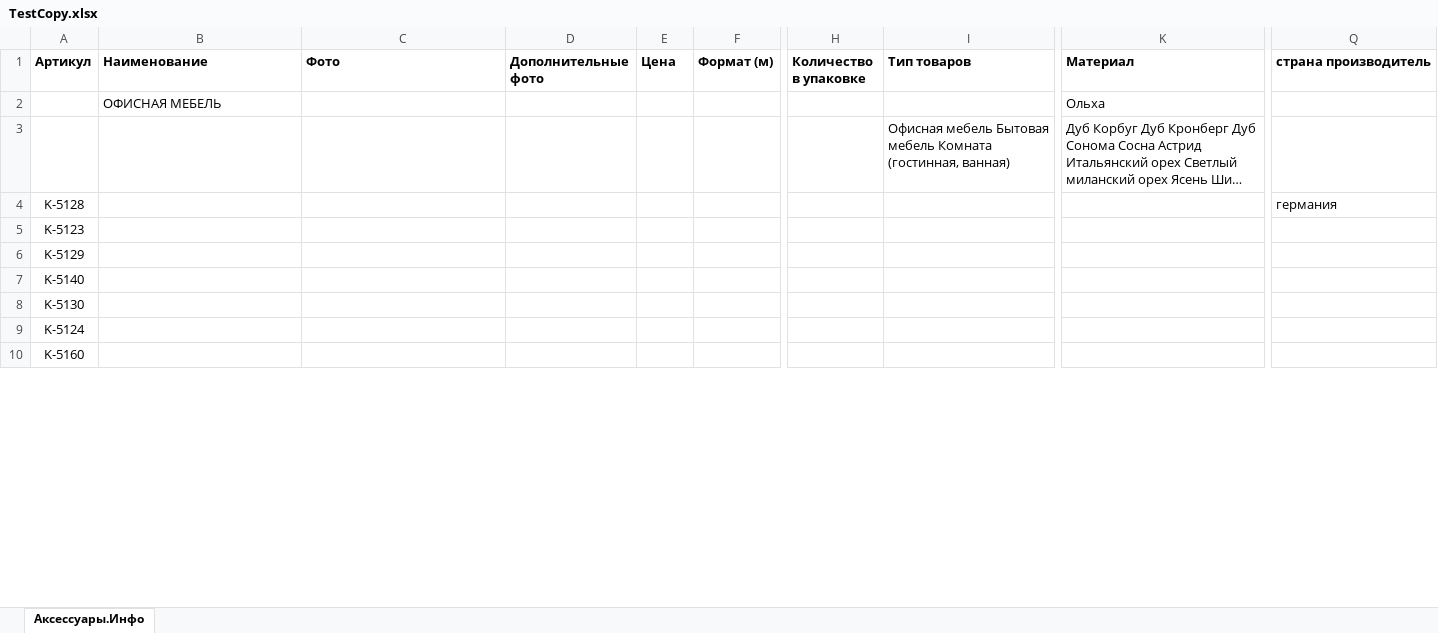
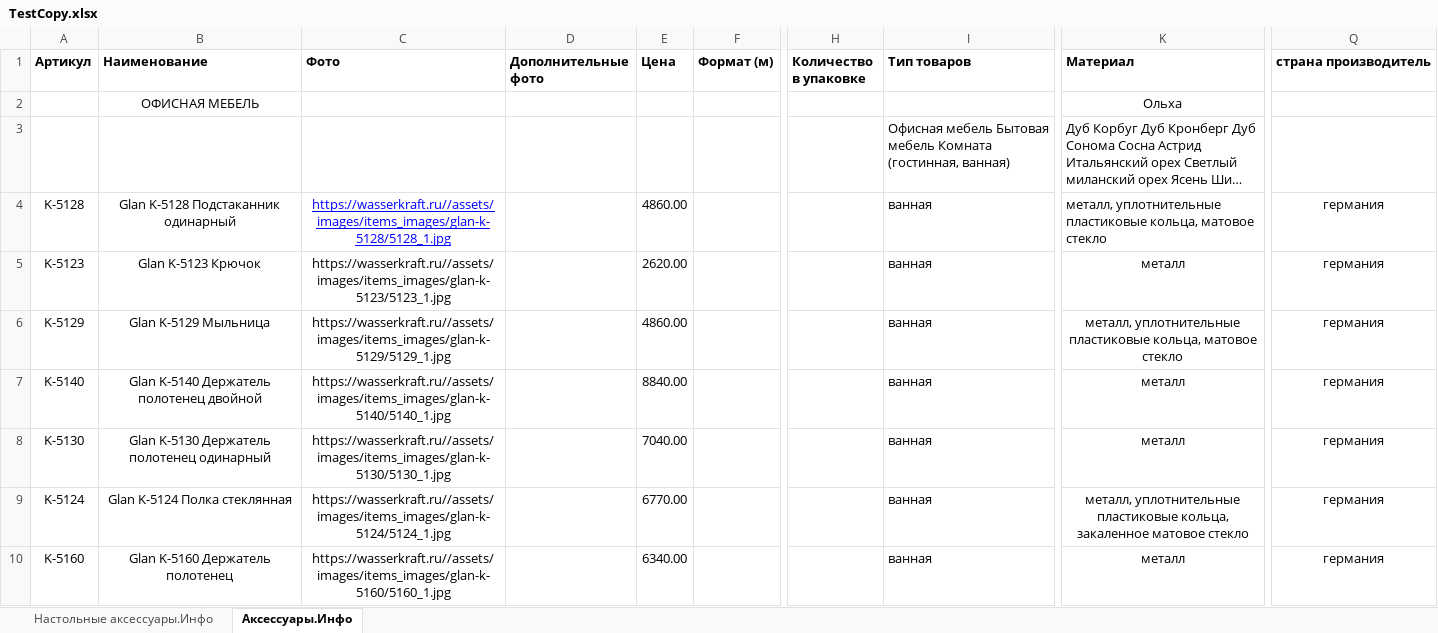
Before and after one commit to BobirenkoMaria/parser, an Excel workbook: TestCopy.xlsx, sheet Аксессуары.Инфо, drawn as a sheet; only a part is shown, gaps mark what is left out; long unchanged cells end in …; values as stored, in another font and other column widths than the file's, no borders; the diff covers the shown part only; the diff names each change by its address in the sheet, - before the commit and + after, or states it on an @@ line.

```diff
--- a/TestCopy.xlsx (sheet Аксессуары.Инфо)
+++ b/TestCopy.xlsx (sheet Аксессуары.Инфо)
+sheet tab: Настольные аксессуары.Инфо
-B2 alignment: left
+B2 alignment: center
-K2 alignment: left
+K2 alignment: center
-B4 (Наименование): (empty)
+B4 (Наименование): Glan K-5128 Подстаканник одинарный
-C4 (Фото): (empty)
+C4 (Фото): https://wasserkraft.ru//assets/images/items_images/glan-k-5128/5128_1.jpg
-E4 (Цена): (empty)
+E4 (Цена): 4860.00
-I4:I10 (Тип товаров): (empty)
+I4:I10 (Тип товаров): ванная
-K4 (Материал): (empty)
+K4 (Материал): металл, уплотнительные пластиковые кольца, матовое стекло
-Q4 alignment: left
+Q4 alignment: center
-B5 (Наименование): (empty)
+B5 (Наименование): Glan K-5123 Крючок
-C5 (Фото): (empty)
+C5 (Фото): https://wasserkraft.ru//assets/images/items_images/glan-k-5123/5123_1.jpg
-E5 (Цена): (empty)
+E5 (Цена): 2620.00
-K5 (Материал): (empty)
+K5 (Материал): металл
-Q5:Q10 (страна производитель): (empty)
+Q5:Q10 (страна производитель): германия
-B6 (Наименование): (empty)
+B6 (Наименование): Glan K-5129 Мыльница
-C6 (Фото): (empty)
+C6 (Фото): https://wasserkraft.ru//assets/images/items_images/glan-k-5129/5129_1.jpg
-E6 (Цена): (empty)
+E6 (Цена): 4860.00
-K6 (Материал): (empty)
+K6 (Материал): металл, уплотнительные пластиковые кольца, матовое стекло
-B7 (Наименование): (empty)
+B7 (Наименование): Glan K-5140 Держатель полотенец двойной
-C7 (Фото): (empty)
+C7 (Фото): https://wasserkraft.ru//assets/images/items_images/glan-k-5140/5140_1.jpg
-E7 (Цена): (empty)
+E7 (Цена): 8840.00
-K7:K8 (Материал): (empty)
+K7:K8 (Материал): металл
-B8 (Наименование): (empty)
+B8 (Наименование): Glan K-5130 Держатель полотенец одинарный
-C8 (Фото): (empty)
+C8 (Фото): https://wasserkraft.ru//assets/images/items_images/glan-k-5130/5130_1.jpg
-E8 (Цена): (empty)
+E8 (Цена): 7040.00
-B9 (Наименование): (empty)
+B9 (Наименование): Glan K-5124 Полка стеклянная
-C9 (Фото): (empty)
+C9 (Фото): https://wasserkraft.ru//assets/images/items_images/glan-k-5124/5124_1.jpg
-E9 (Цена): (empty)
+E9 (Цена): 6770.00
-K9 (Материал): (empty)
+K9 (Материал): металл, уплотнительные пластиковые кольца, закаленное матовое стекло
-B10 (Наименование): (empty)
+B10 (Наименование): Glan K-5160 Держатель полотенец
-C10 (Фото): (empty)
+C10 (Фото): https://wasserkraft.ru//assets/images/items_images/glan-k-5160/5160_1.jpg
-E10 (Цена): (empty)
+E10 (Цена): 6340.00
-K10 (Материал): (empty)
+K10 (Материал): металл
```
Also changed, not shown: 1236 edited cells elsewhere in this sheet, 3 other files.
